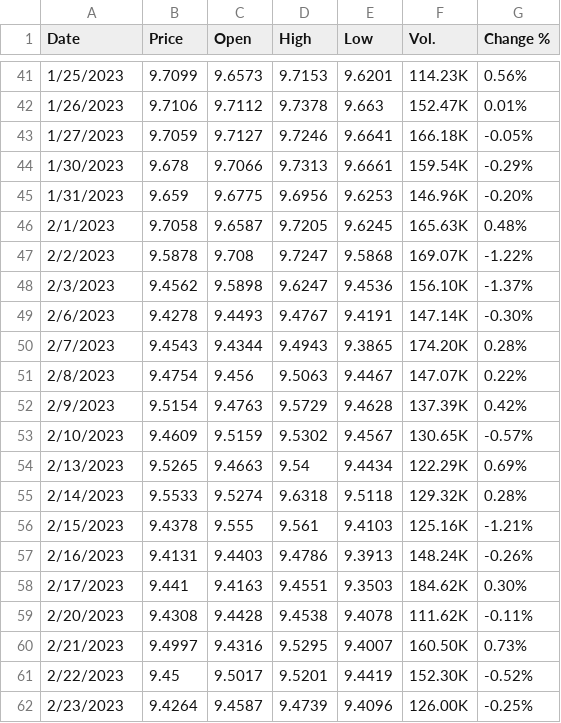
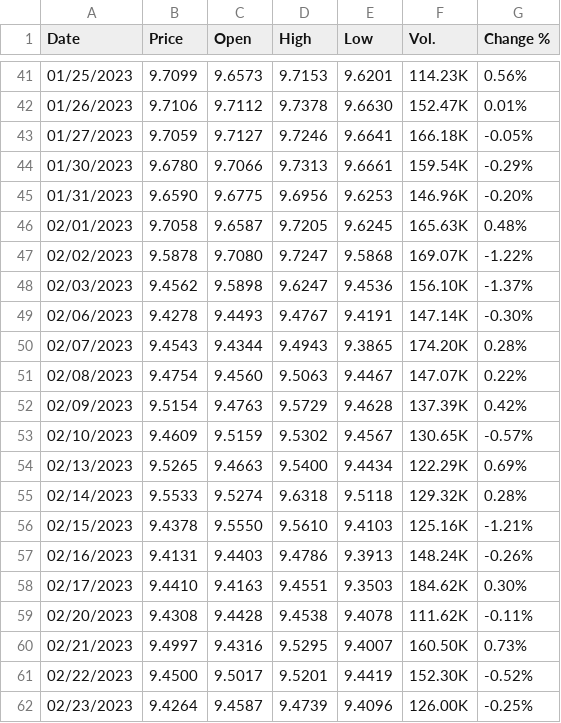
Before and after one commit to snpsuen/Deep_Learning_Data, a CSV file: dataset/GBP_HKD_Historical_Data_20221201-20230303.csv, drawn as a sheet; only a part is shown, gaps mark what is left out; the diff covers the shown part only.

```diff
--- a/dataset/GBP_HKD_Historical_Data_20221201-20230303.csv
+++ b/dataset/GBP_HKD_Historical_Data_20221201-20230303.csv
@@ -41,22 +41,22 @@ Date,Price,Open,High,Low,Vol.,Change %
-1/25/2023,9.7099,9.6573,9.7153,9.6201,114.23K,0.56%
-1/26/2023,9.7106,9.7112,9.7378,9.663,152.47K,0.01%
-1/27/2023,9.7059,9.7127,9.7246,9.6641,166.18K,-0.05%
-1/30/2023,9.678,9.7066,9.7313,9.6661,159.54K,-0.29%
-1/31/2023,9.659,9.6775,9.6956,9.6253,146.96K,-0.20%
-2/1/2023,9.7058,9.6587,9.7205,9.6245,165.63K,0.48%
-2/2/2023,9.5878,9.708,9.7247,9.5868,169.07K,-1.22%
-2/3/2023,9.4562,9.5898,9.6247,9.4536,156.10K,-1.37%
-2/6/2023,9.4278,9.4493,9.4767,9.4191,147.14K,-0.30%
-2/7/2023,9.4543,9.4344,9.4943,9.3865,174.20K,0.28%
-2/8/2023,9.4754,9.456,9.5063,9.4467,147.07K,0.22%
-2/9/2023,9.5154,9.4763,9.5729,9.4628,137.39K,0.42%
-2/10/2023,9.4609,9.5159,9.5302,9.4567,130.65K,-0.57%
-2/13/2023,9.5265,9.4663,9.54,9.4434,122.29K,0.69%
-2/14/2023,9.5533,9.5274,9.6318,9.5118,129.32K,0.28%
-2/15/2023,9.4378,9.555,9.561,9.4103,125.16K,-1.21%
-2/16/2023,9.4131,9.4403,9.4786,9.3913,148.24K,-0.26%
-2/17/2023,9.441,9.4163,9.4551,9.3503,184.62K,0.30%
-2/20/2023,9.4308,9.4428,9.4538,9.4078,111.62K,-0.11%
-2/21/2023,9.4997,9.4316,9.5295,9.4007,160.50K,0.73%
-2/22/2023,9.45,9.5017,9.5201,9.4419,152.30K,-0.52%
-2/23/2023,9.4264,9.4587,9.4739,9.4096,126.00K,-0.25%
+"01/25/2023","9.7099","9.6573","9.7153","9.6201","114.23K","0.56%"
+"01/26/2023","9.7106","9.7112","9.7378","9.6630","152.47K","0.01%"
+"01/27/2023","9.7059","9.7127","9.7246","9.6641","166.18K","-0.05%"
+"01/30/2023","9.6780","9.7066","9.7313","9.6661","159.54K","-0.29%"
+"01/31/2023","9.6590","9.6775","9.6956","9.6253","146.96K","-0.20%"
+"02/01/2023","9.7058","9.6587","9.7205","9.6245","165.63K","0.48%"
+"02/02/2023","9.5878","9.7080","9.7247","9.5868","169.07K","-1.22%"
+"02/03/2023","9.4562","9.5898","9.6247","9.4536","156.10K","-1.37%"
+"02/06/2023","9.4278","9.4493","9.4767","9.4191","147.14K","-0.30%"
+"02/07/2023","9.4543","9.4344","9.4943","9.3865","174.20K","0.28%"
+"02/08/2023","9.4754","9.4560","9.5063","9.4467","147.07K","0.22%"
+"02/09/2023","9.5154","9.4763","9.5729","9.4628","137.39K","0.42%"
+"02/10/2023","9.4609","9.5159","9.5302","9.4567","130.65K","-0.57%"
+"02/13/2023","9.5265","9.4663","9.5400","9.4434","122.29K","0.69%"
+"02/14/2023","9.5533","9.5274","9.6318","9.5118","129.32K","0.28%"
+"02/15/2023","9.4378","9.5550","9.5610","9.4103","125.16K","-1.21%"
+"02/16/2023","9.4131","9.4403","9.4786","9.3913","148.24K","-0.26%"
+"02/17/2023","9.4410","9.4163","9.4551","9.3503","184.62K","0.30%"
+"02/20/2023","9.4308","9.4428","9.4538","9.4078","111.62K","-0.11%"
+"02/21/2023","9.4997","9.4316","9.5295","9.4007","160.50K","0.73%"
+"02/22/2023","9.4500","9.5017","9.5201","9.4419","152.30K","-0.52%"
+"02/23/2023","9.4264","9.4587","9.4739","9.4096","126.00K","-0.25%"
```
Also changed, not shown: 1 added row, 1 removed row and 51 edited cells elsewhere in this file.
